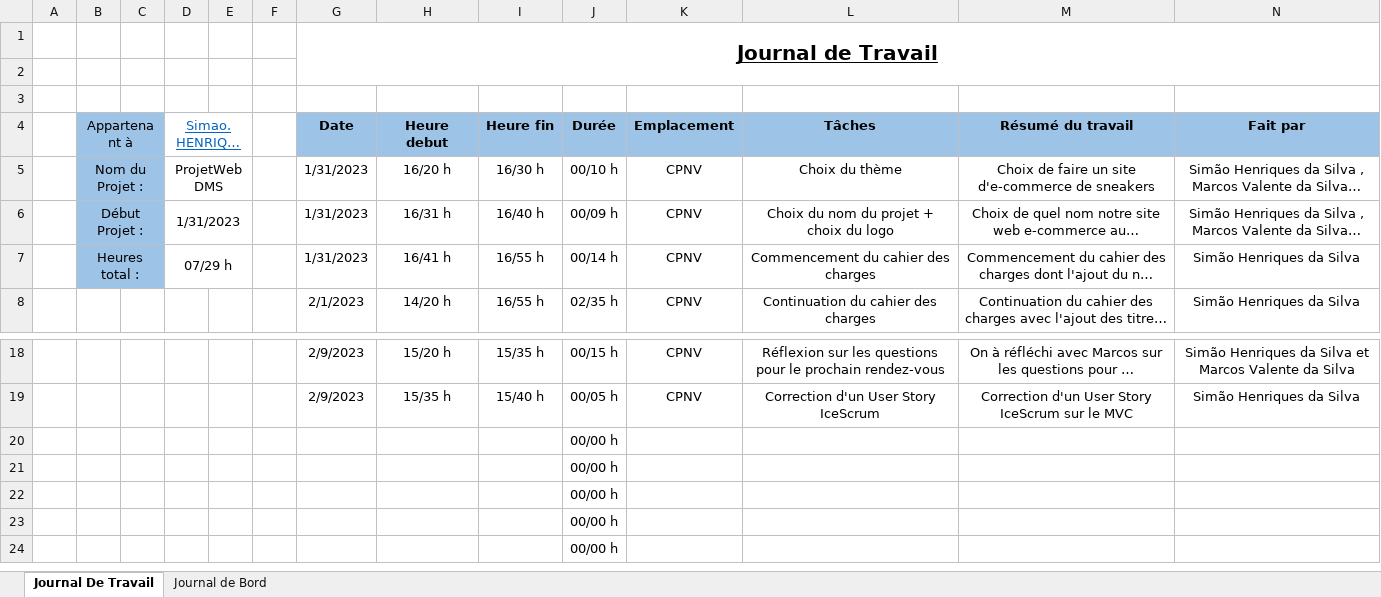
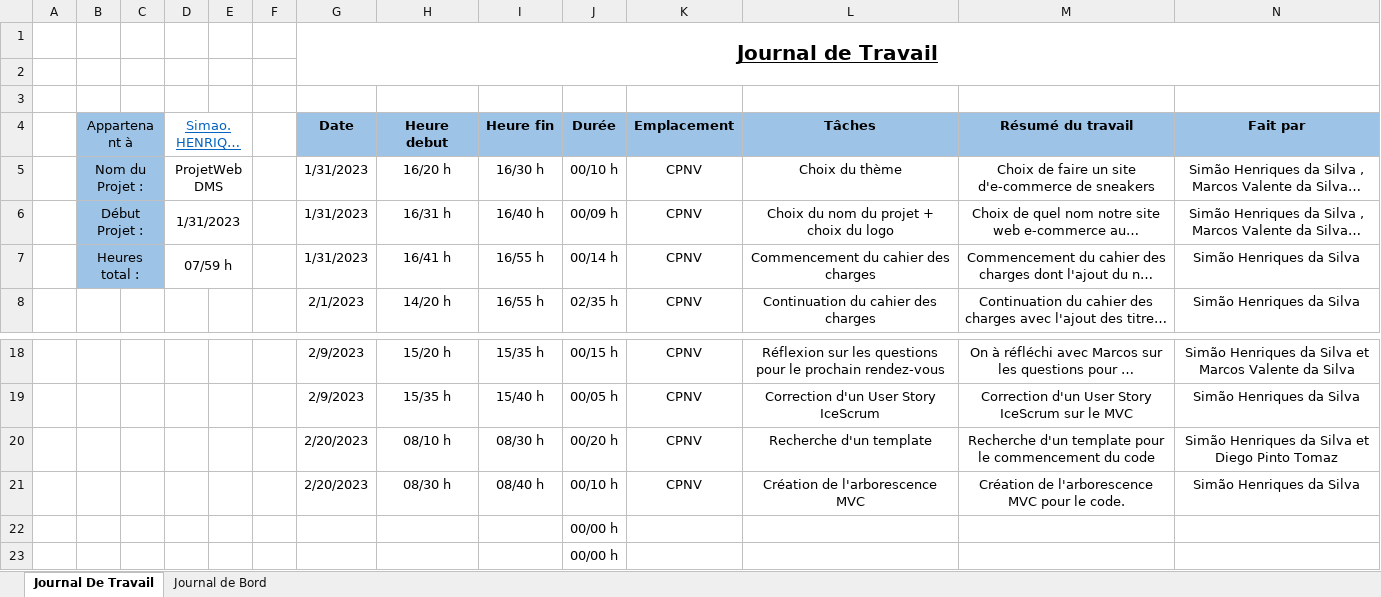
Before and after one commit to CPNV-Diego/ProjetWebDMS, an Excel workbook: Documentation/JournalDeTravailEtBordDMS_SimaoHenriquesDaSilva.xlsx, sheet Journal De Travail, drawn as a sheet; only a part is shown, gaps mark what is left out; the shorter side is filled out with more unchanged rows; long unchanged cells end in …; values as stored, in another font and other column widths than the file's, no borders; table styles not drawn; removed rows and columns are numbered as before the commit, all else as after; the diff names each change by its address in the sheet, - before the commit and + after, or states it on an @@ line.

Commit message:
Mise à jour du journal de travail.
Mise à jour du journal de travail avec l'ajout de l'arborescence MVC.

```diff
--- a/Documentation/JournalDeTravailEtBordDMS_SimaoHenriquesDaSilva.xlsx (sheet Journal De Travail)
+++ b/Documentation/JournalDeTravailEtBordDMS_SimaoHenriquesDaSilva.xlsx (sheet Journal De Travail)
-D7 (Simao.HENRIQUES-SILVA@cpnv.ch): 07/29 h
+D7 (Simao.HENRIQUES-SILVA@cpnv.ch): 07/59 h
-row 20:  |  |  |  |  |  |  |  |  | 00/00 h
-row 21:  |  |  |  |  |  |  |  |  | 00/00 h
+row 20:  |  |  |  |  |  | 2/20/2023 | 08/10 h | 08/30 h | 00/20 h | CPNV | Recherche d'un template | Recherche d'un template pour le commencement du code | Simão Henriques da Silva et Diego Pinto Tomaz
+row 21:  |  |  |  |  |  | 2/20/2023 | 08/30 h | 08/40 h | 00/10 h | CPNV | Création de l'arborescence MVC | Création de l'arborescence MVC pour le code. | Simão Henriques da Silva
```
